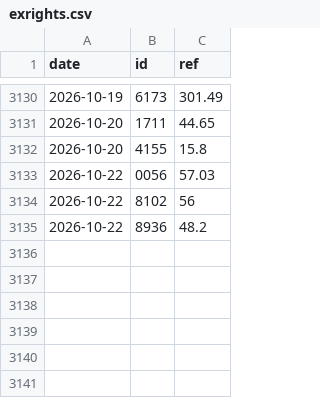
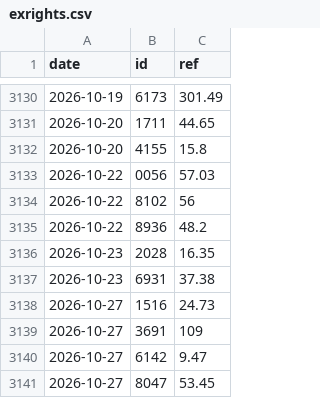
Before and after one commit to user01ju/twse_website, a CSV file: data/exrights.csv, drawn as a sheet; only a part is shown, gaps mark what is left out.

```diff
--- a/data/exrights.csv
+++ b/data/exrights.csv
@@ -3135 +3135,7 @@ date,id,ref
 2026-10-22,8936,48.2
+2026-10-23,2028,16.35
+2026-10-23,6931,37.38
+2026-10-27,1516,24.73
+2026-10-27,3691,109
+2026-10-27,6142,9.47
+2026-10-27,8047,53.45
```
Also changed, not shown: 10 other files.
